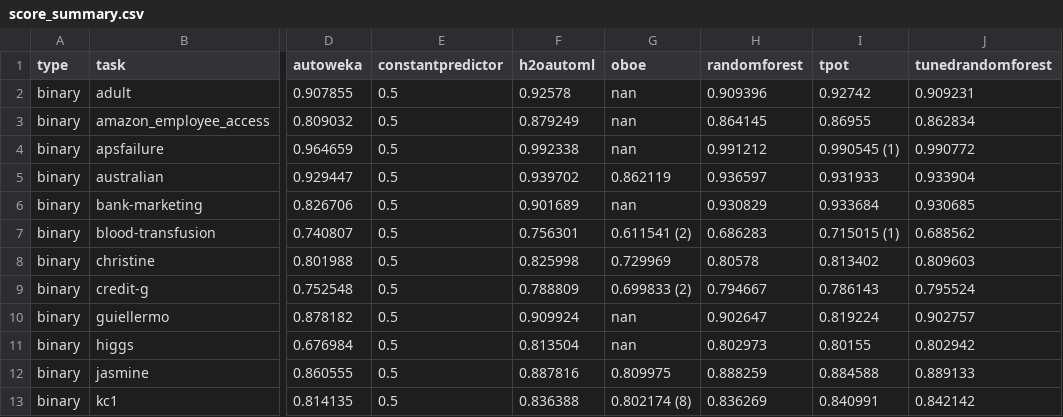
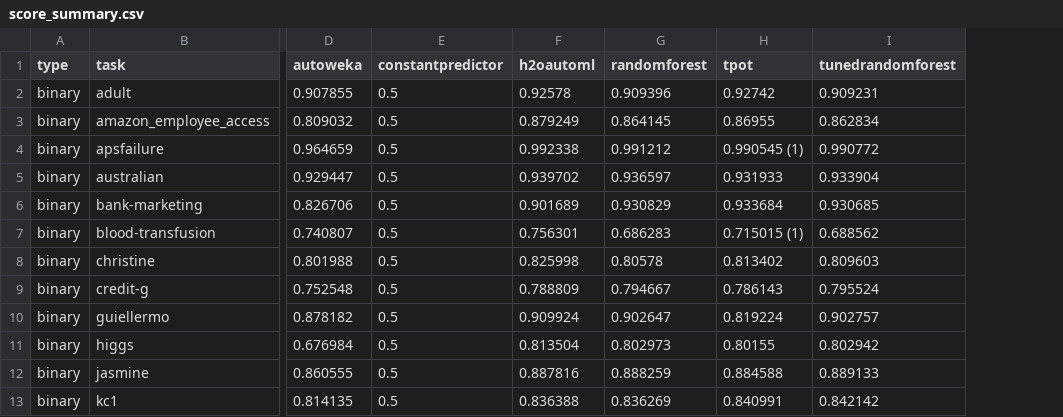
Before and after one commit to openml/automlbenchmark, a CSV file: reports/tables/1h/score_summary.csv, drawn as a sheet; only a part is shown, gaps mark what is left out; the diff names each change by its address in the sheet, - before the commit and + after, or states it on an @@ line.

```diff
--- a/reports/tables/1h/score_summary.csv
+++ b/reports/tables/1h/score_summary.csv
-column G (oboe), rows 2-13: nan | nan | nan | 0.862119 | nan | 0.611541 (2) | 0.729969 | 0.699833 (2) | nan | nan | 0.809975 | 0.802174 (8)
```
Also changed, not shown: reports/tables/1h/tasks_leaderboard.csv, reports/tables/4h/norm_score_summary.csv, 45 other files.
